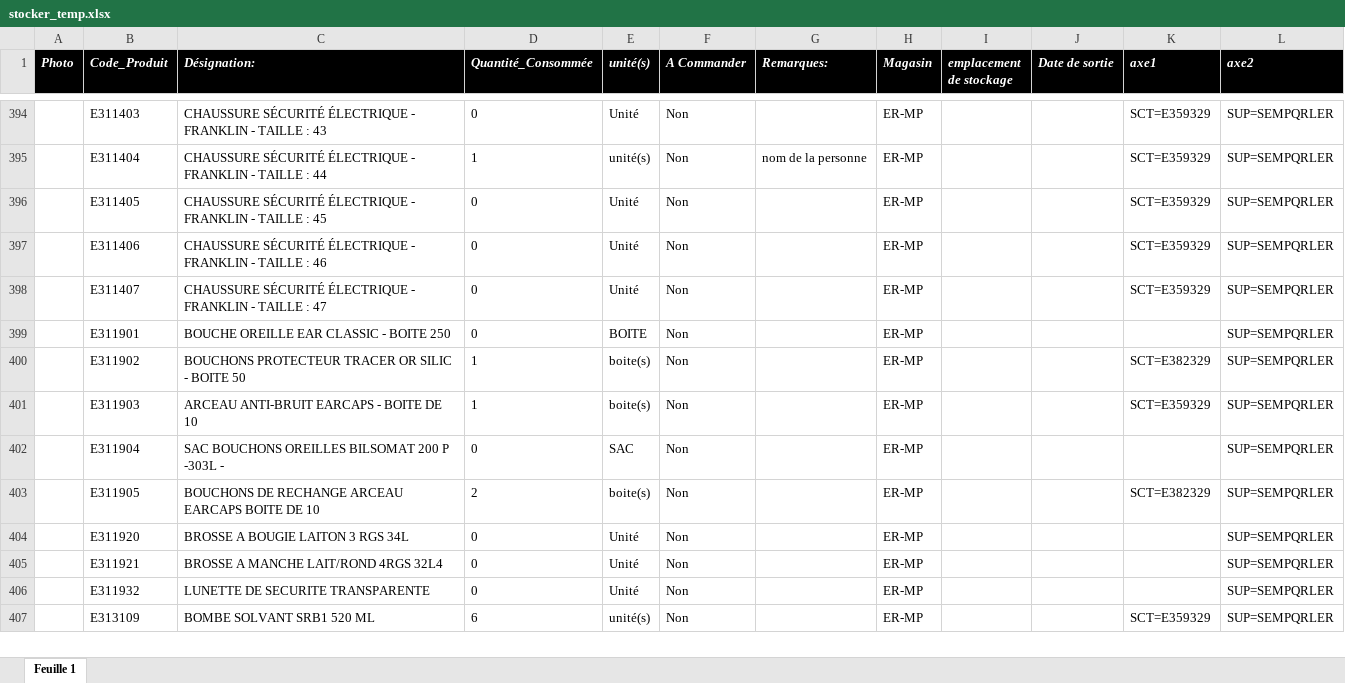
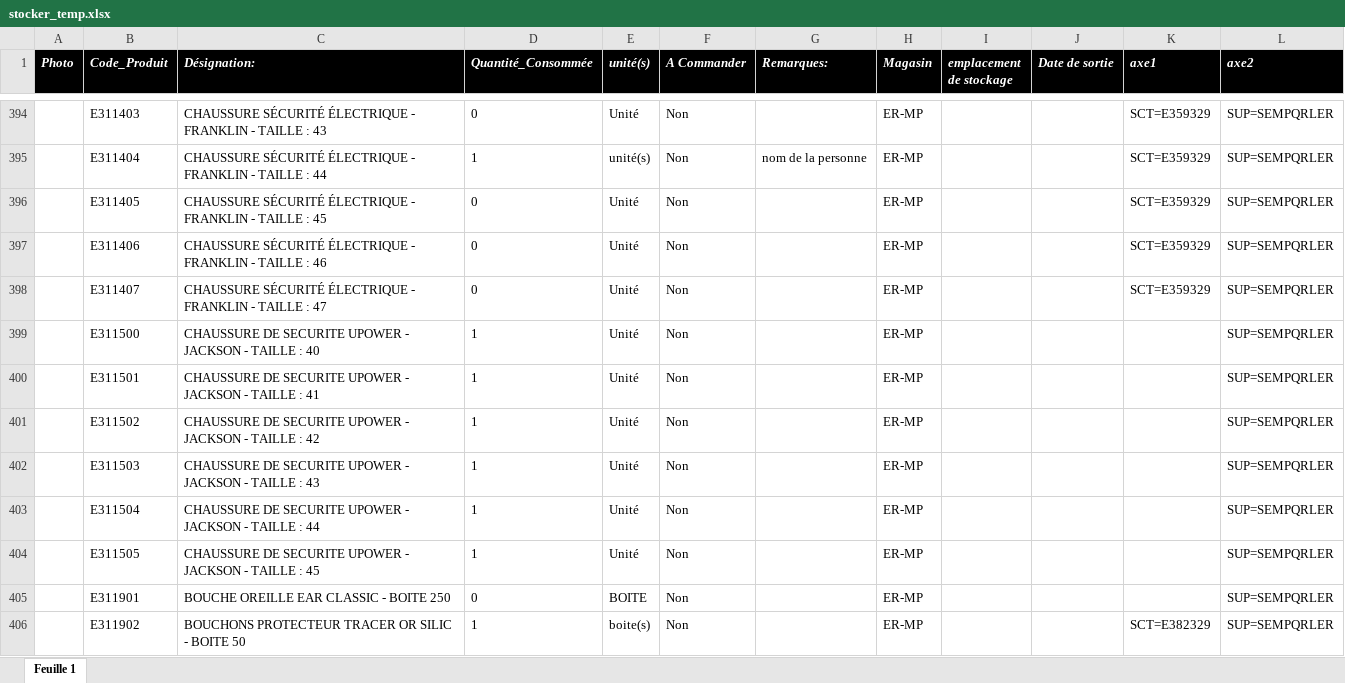
Before and after one commit to fourcheerv/stocker, an Excel workbook: modele/stocker_temp.xlsx, sheet Feuille 1, drawn as a sheet; only a part is shown, gaps mark what is left out; the shorter side is filled out with more unchanged rows; values as stored, in another font and other column widths than the file's, no borders; the diff names each change by its address in the sheet, - before the commit and + after, or states it on an @@ line.

Commit message:
Add files via upload

```diff
--- a/modele/stocker_temp.xlsx (sheet Feuille 1)
+++ b/modele/stocker_temp.xlsx (sheet Feuille 1)
+row 399:  | E311500 | CHAUSSURE DE SECURITE UPOWER - JACKSON - TAILLE : 40 | 1 | Unité | Non |  | ER-MP |  |  |  | SUP=SEMPQRLER
+row 400:  | E311501 | CHAUSSURE DE SECURITE UPOWER - JACKSON - TAILLE : 41 | 1 | Unité | Non |  | ER-MP |  |  |  | SUP=SEMPQRLER
+row 401:  | E311502 | CHAUSSURE DE SECURITE UPOWER - JACKSON - TAILLE : 42 | 1 | Unité | Non |  | ER-MP |  |  |  | SUP=SEMPQRLER
+row 402:  | E311503 | CHAUSSURE DE SECURITE UPOWER - JACKSON - TAILLE : 43 | 1 | Unité | Non |  | ER-MP |  |  |  | SUP=SEMPQRLER
+row 403:  | E311504 | CHAUSSURE DE SECURITE UPOWER - JACKSON - TAILLE : 44 | 1 | Unité | Non |  | ER-MP |  |  |  | SUP=SEMPQRLER
+row 404:  | E311505 | CHAUSSURE DE SECURITE UPOWER - JACKSON - TAILLE : 45 | 1 | Unité | Non |  | ER-MP |  |  |  | SUP=SEMPQRLER
```
